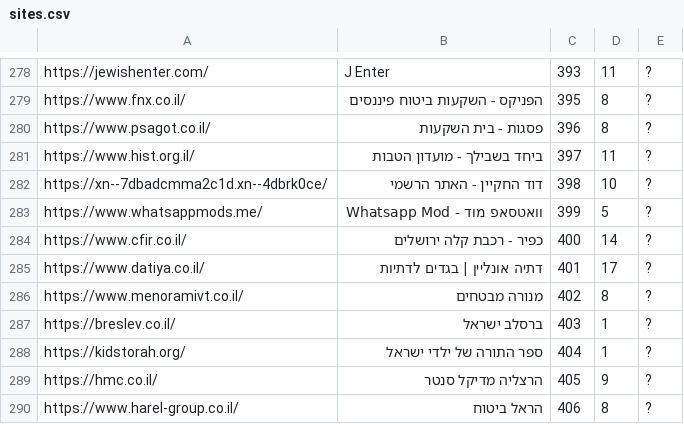
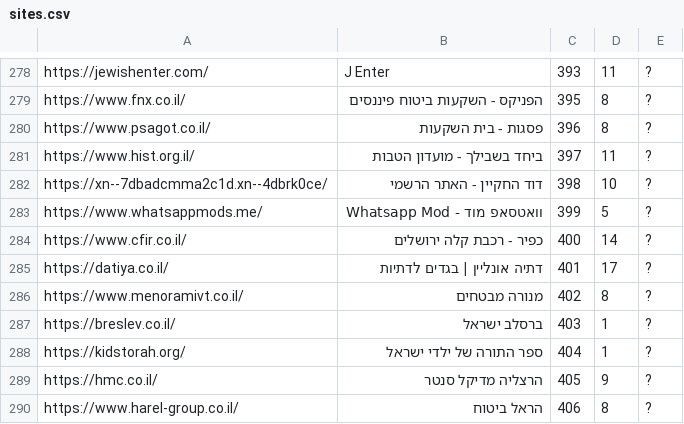
Before and after one commit to Zusman123/KosherWeb, a CSV file: sites.csv, drawn as a sheet; only a part is shown, gaps mark what is left out.

Commit message:
Update sites.csv

```diff
--- a/sites.csv
+++ b/sites.csv
@@ -284,3 +284,3 @@ https://www.whatsappmods.me/,וואטסאפ מוד - Whatsapp Mod,399,5,?
 https://www.cfir.co.il/,כפיר - רכבת קלה ירושלים,400,14,?
-https://www.datiya.co.il/,דתיה אונליין | בגדים לדתיות,401,17,?
+https://datiya.co.il/,דתיה אונליין | בגדים לדתיות,401,17,?
 https://www.menoramivt.co.il/,מנורה מבטחים,402,8,?
```
